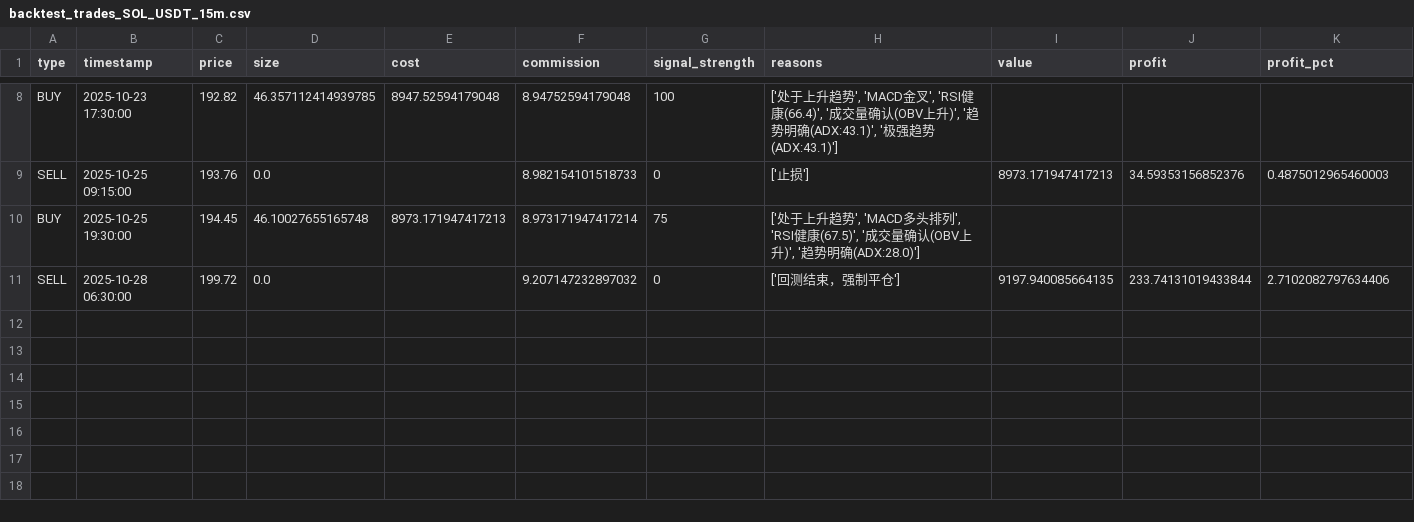
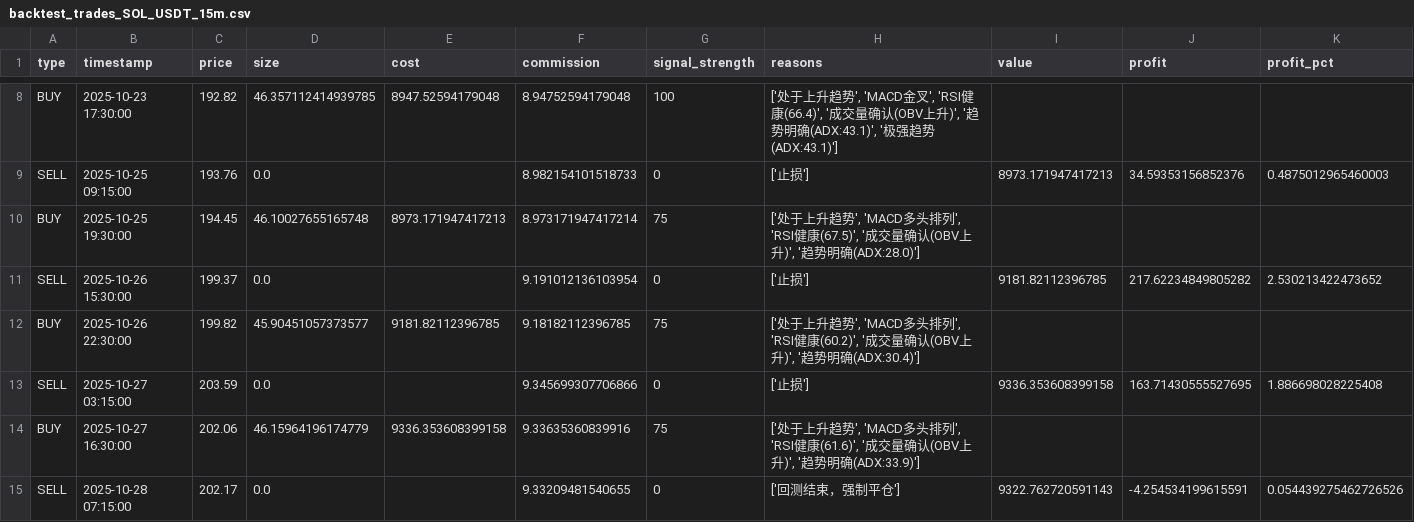
Before and after one commit to hinschow/quant-trading, a CSV file: backtest_results/multi_timeframe/15m/backtest_trades_SOL_USDT_15m.csv, drawn as a sheet; only a part is shown, gaps mark what is left out; removed rows and columns are numbered as before the commit, all else as after; the diff names each change by its address in the sheet, - before the commit and + after, or states it on an @@ line.

```diff
--- a/backtest_results/multi_timeframe/15m/backtest_trades_SOL_USDT_15m.csv
+++ b/backtest_results/multi_timeframe/15m/backtest_trades_SOL_USDT_15m.csv
-row 11: SELL | 2025-10-28 06:30:00 | 199.72 | 0.0 |  | 9.207147232897032 | 0 | ['回测结束，强制平仓'] | 9197.940085664135 | 233.74131019433844 | 2.7102082797634406
+row 11: SELL | 2025-10-26 15:30:00 | 199.37 | 0.0 |  | 9.191012136103954 | 0 | ['止损'] | 9181.82112396785 | 217.62234849805282 | 2.530213422473652
+row 12: BUY | 2025-10-26 22:30:00 | 199.82 | 45.90451057373577 | 9181.82112396785 | 9.18182112396785 | 75 | ['处于上升趋势', 'MACD多头排列', 'RSI健康(60.2)', '成交量确认(OBV上升)', '趋势明确(ADX:30.4)']
+row 13: SELL | 2025-10-27 03:15:00 | 203.59 | 0.0 |  | 9.345699307706866 | 0 | ['止损'] | 9336.353608399158 | 163.71430555527695 | 1.886698028225408
+row 14: BUY | 2025-10-27 16:30:00 | 202.06 | 46.15964196174779 | 9336.353608399158 | 9.33635360839916 | 75 | ['处于上升趋势', 'MACD多头排列', 'RSI健康(61.6)', '成交量确认(OBV上升)', '趋势明确(ADX:33.9)']
+row 15: SELL | 2025-10-28 07:15:00 | 202.17 | 0.0 |  | 9.33209481540655 | 0 | ['回测结束，强制平仓'] | 9322.762720591143 | -4.254534199615591 | 0.054439275462726526
```
Also changed, not shown: backtest_results/multi_timeframe/15m/backtest_trades_BTC_USDT_15m.csv, backtest_results/multi_timeframe/15m/backtest_trades_ETH_USDT_15m.csv, 6 other files.
